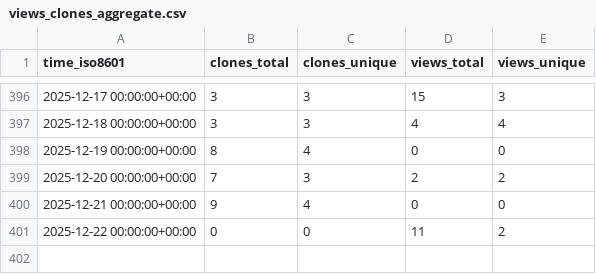
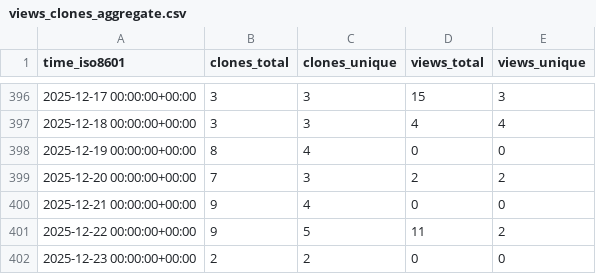
Before and after one commit to CBICA/NiChart_Project, a CSV file: CBICA/NiChart_Project/ghrs-data/views_clones_aggregate.csv, drawn as a sheet; only a part is shown, gaps mark what is left out.

```diff
--- a/CBICA/NiChart_Project/ghrs-data/views_clones_aggregate.csv
+++ b/CBICA/NiChart_Project/ghrs-data/views_clones_aggregate.csv
@@ -400,2 +400,3 @@ time_iso8601,clones_total,clones_unique,views_total,views_unique
 2025-12-21 00:00:00+00:00,9,4,0,0
-2025-12-22 00:00:00+00:00,0,0,11,2
+2025-12-22 00:00:00+00:00,9,5,11,2
+2025-12-23 00:00:00+00:00,2,2,0,0
```
Also changed, not shown: 1 other file.
